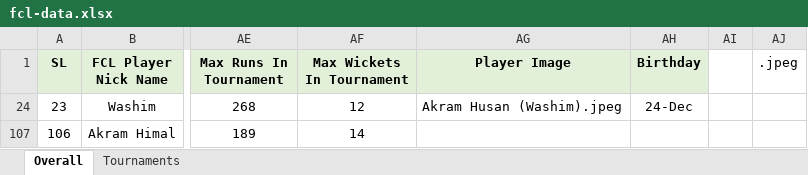
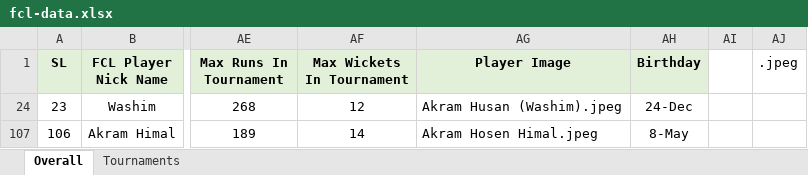
Before and after one commit to arifjiadbd/fcl, an Excel workbook: public/fcl-data.xlsx, sheet Overall, drawn as a sheet; only a part is shown, gaps mark what is left out; values as stored, in another font and other column widths than the file's, no borders; conditional formats not drawn; the diff names each change by its address in the sheet, - before the commit and + after, or states it on an @@ line.

```diff
--- a/public/fcl-data.xlsx (sheet Overall)
+++ b/public/fcl-data.xlsx (sheet Overall)
-AG107 (Player Image): (empty)
+AG107 (Player Image): Akram Hosen Himal.jpeg
-AH107 (Birthday): (empty)
+AH107 (Birthday): 8-May
```
Also changed, not shown: 2 other files.
